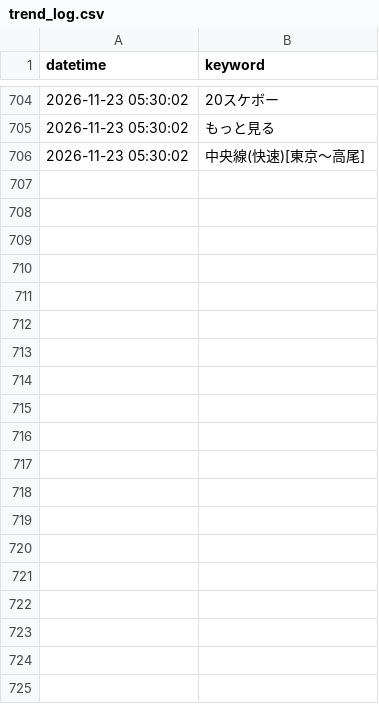
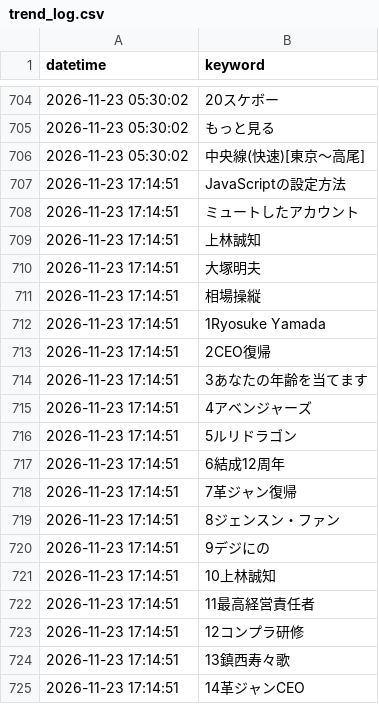
Before and after one commit to soutatu81/x-trend-logger2026, a CSV file: trend_log.csv, drawn as a sheet; only a part is shown, gaps mark what is left out; the diff covers the shown part only.

```diff
--- a/trend_log.csv
+++ b/trend_log.csv
@@ -706 +706,20 @@
 2026-11-23 05:30:02,中央線(快速)[東京～高尾]
+2026-11-23 17:14:51,JavaScriptの設定方法
+2026-11-23 17:14:51,ミュートしたアカウント
+2026-11-23 17:14:51,上林誠知
+2026-11-23 17:14:51,大塚明夫
+2026-11-23 17:14:51,相場操縦
+2026-11-23 17:14:51,1Ryosuke Yamada
+2026-11-23 17:14:51,2CEO復帰
+2026-11-23 17:14:51,3あなたの年齢を当てます
+2026-11-23 17:14:51,4アベンジャーズ
+2026-11-23 17:14:51,5ルリドラゴン
+2026-11-23 17:14:51,6結成12周年
+2026-11-23 17:14:51,7革ジャン復帰
+2026-11-23 17:14:51,8ジェンスン・ファン
+2026-11-23 17:14:51,9デジにの
+2026-11-23 17:14:51,10上林誠知
+2026-11-23 17:14:51,11最高経営責任者
+2026-11-23 17:14:51,12コンプラ研修
+2026-11-23 17:14:51,13鎮西寿々歌
+2026-11-23 17:14:51,14革ジャンCEO
```
Also changed, not shown: 10 added rows elsewhere in this file.
